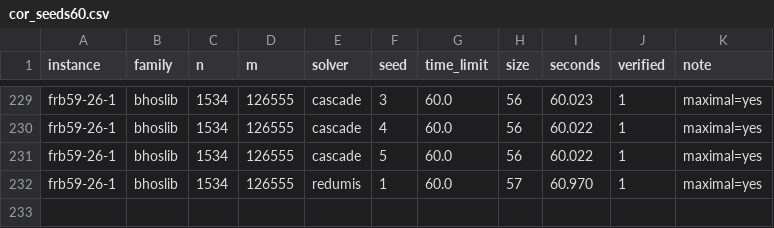
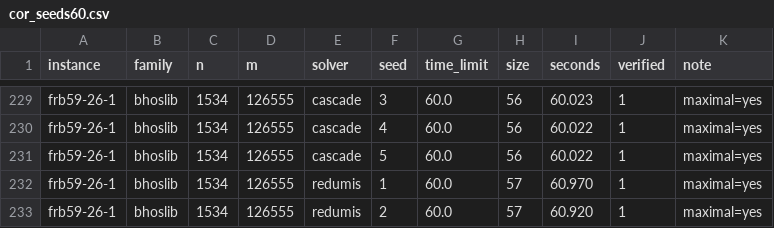
Before and after one commit to vinhqdang/max_independence_set, a CSV file: results/cor_seeds60.csv, drawn as a sheet; only a part is shown, gaps mark what is left out.

Commit message:
Snapshot the seed study

```diff
--- a/results/cor_seeds60.csv
+++ b/results/cor_seeds60.csv
@@ -232 +232,2 @@ frb59-26-1,bhoslib,1534,126555,cascade,5,60.0,56,60.022,1,maximal=yes
 frb59-26-1,bhoslib,1534,126555,redumis,1,60.0,57,60.970,1,maximal=yes
+frb59-26-1,bhoslib,1534,126555,redumis,2,60.0,57,60.920,1,maximal=yes
```
